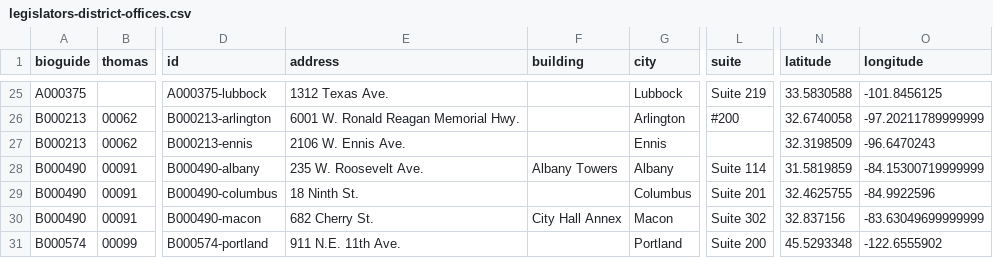
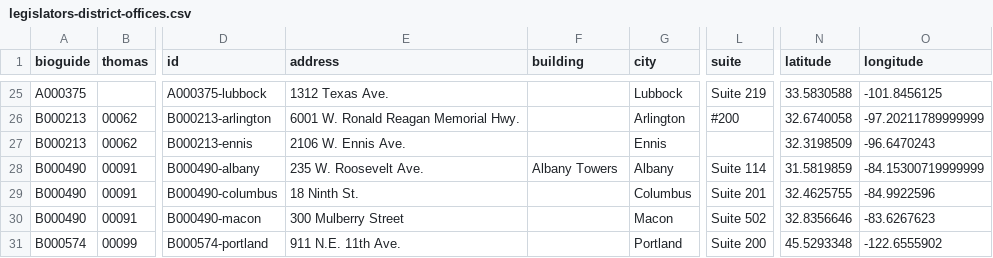
Before and after one commit to unitedstates/congress-legislators, a CSV file: legislators-district-offices.csv, drawn as a sheet; only a part is shown, gaps mark what is left out; the diff covers the shown part only; the diff names each change by its address in the sheet, - before the commit and + after, or states it on an @@ line.

```diff
--- a/legislators-district-offices.csv
+++ b/legislators-district-offices.csv
-E30 (address): 682 Cherry St.
+E30 (address): 300 Mulberry Street
-F30 (building): City Hall Annex
+F30 (building): (empty)
-L30 (suite): Suite 302
+L30 (suite): Suite 502
-N30 (latitude): 32.837156
+N30 (latitude): 32.8356646
-O30 (longitude): -83.63049699999999
+O30 (longitude): -83.6267623
```
Also changed, not shown: 5 added rows, 6 removed rows and 40 edited cells elsewhere in this file, 14 other files.
